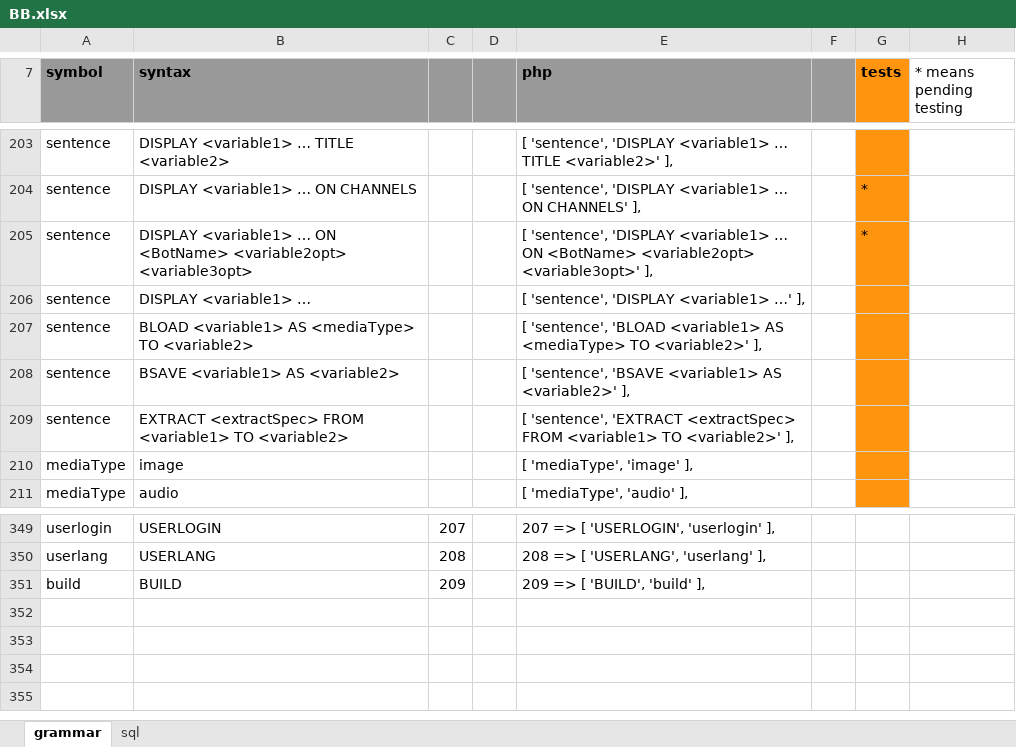
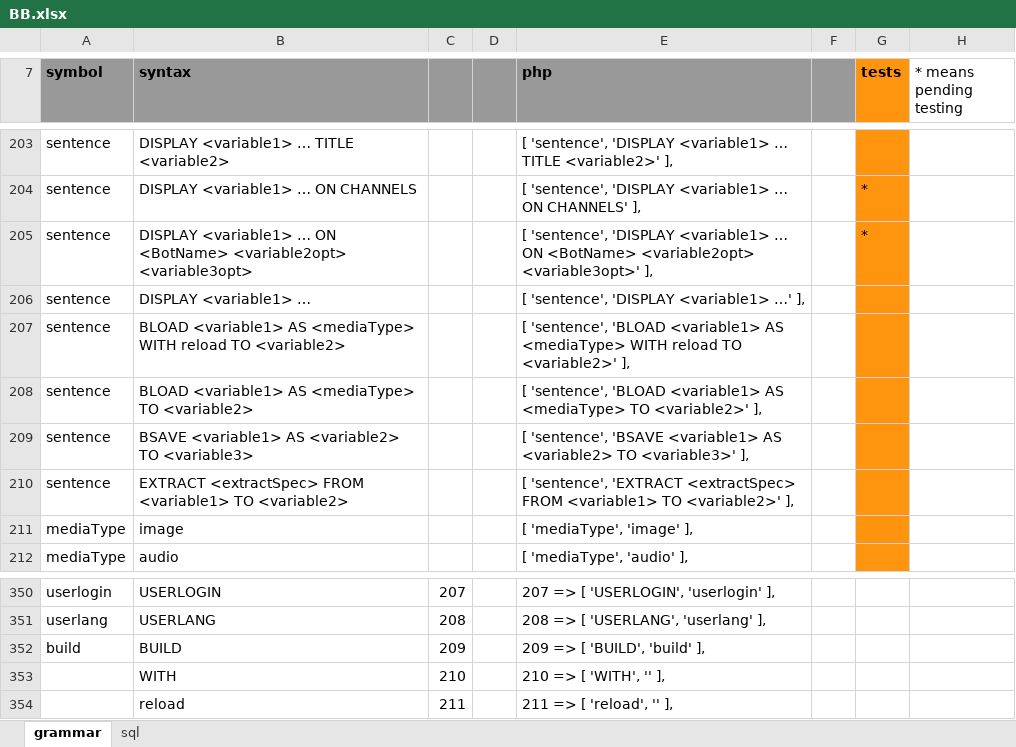
Before and after one commit to gllona/botbasic, an Excel workbook: _doc/BB.xlsx, sheet grammar, drawn as a sheet; only a part is shown, gaps mark what is left out; values as stored, in another font and other column widths than the file's, no borders; addresses are those after the commit; the diff names each change by its address in the sheet, - before the commit and + after, or states it on an @@ line.

```diff
--- a/_doc/BB.xlsx (sheet grammar)
+++ b/_doc/BB.xlsx (sheet grammar)
+row 207: sentence | BLOAD <variable1> AS <mediaType> WITH reload TO <variable2> |  |  | [ 'sentence', 'BLOAD <variable1> AS <mediaType> WITH reload TO <variable2>' ],
-B209 (syntax): BSAVE <variable1> AS <variable2>
+B209 (syntax): BSAVE <variable1> AS <variable2> TO <variable3>
-E209 (php): …<variable1> AS <variable2>' ],
+E209 (php): …<variable1> AS <variable2> TO <variable3>' ],
+row 353:  | WITH | 210 |  | 210 => [ 'WITH', '' ],
+row 354:  | reload | 211 |  | 211 => [ 'reload', '' ],
```
Also changed, not shown: formulas that keep their value, _bots/gorkathebot/gorkathebot.xlsx, 4 other files.
